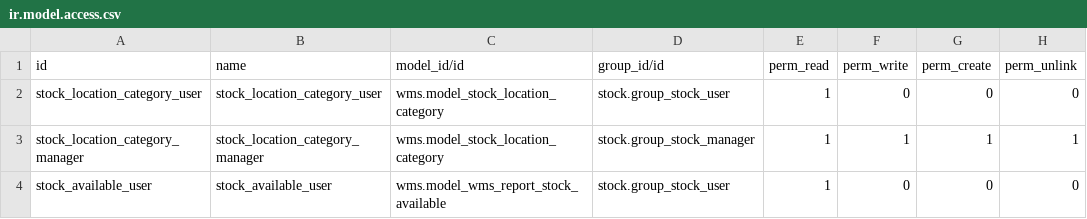
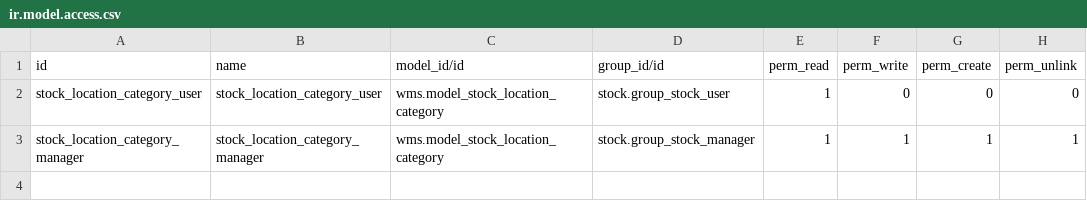
Before and after one commit to subteno-it/wms, a CSV file: security/ir.model.access.csv, drawn as a sheet.

Commit message:
[FIX] Remove access on removed model

```diff
--- a/security/ir.model.access.csv
+++ b/security/ir.model.access.csv
@@ -3,2 +3 @@
 "stock_location_category_manager","stock_location_category_manager","wms.model_stock_location_category","stock.group_stock_manager",1,1,1,1
-"stock_available_user","stock_available_user","wms.model_wms_report_stock_available","stock.group_stock_user",1,0,0,0
```
